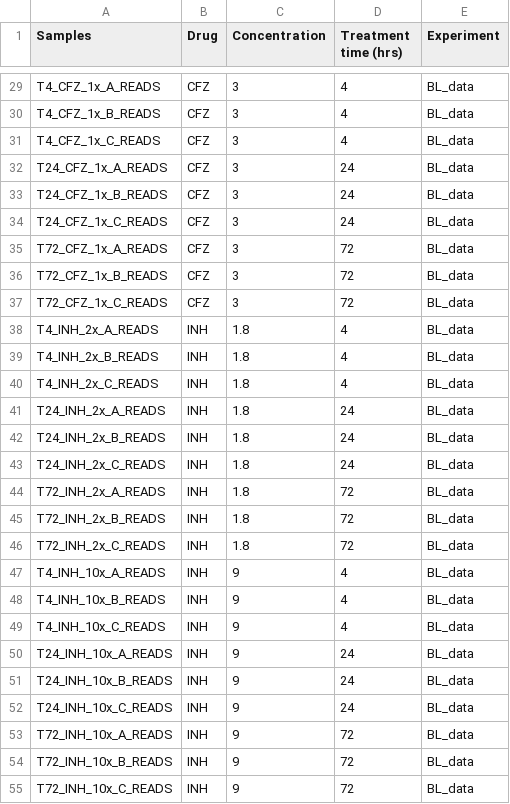
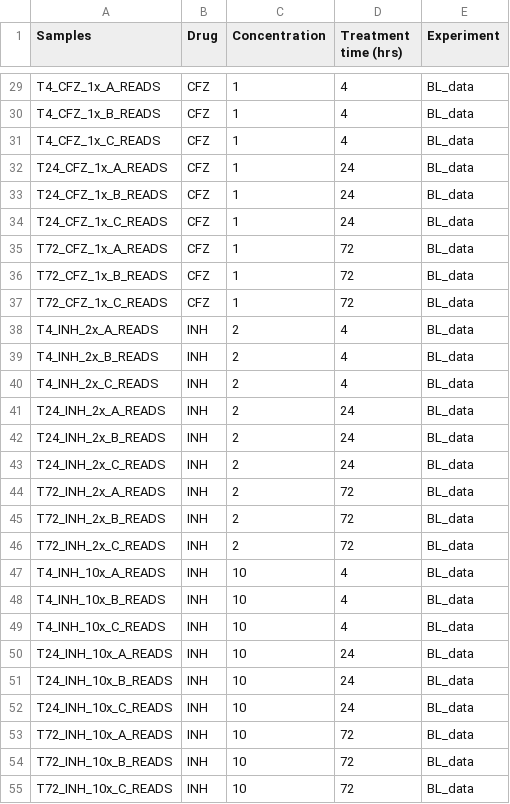
Before and after one commit to baliga-lab/DRonA_MLSynergy, a CSV file: Version_1.1/Single_drug_treatments/Single_drug_treatments_metadata.csv, drawn as a sheet; only a part is shown, gaps mark what is left out; the diff covers the shown part only; the diff names each change by its address in the sheet, - before the commit and + after, or states it on an @@ line.

```diff
--- a/Version_1.1/Single_drug_treatments/Single_drug_treatments_metadata.csv
+++ b/Version_1.1/Single_drug_treatments/Single_drug_treatments_metadata.csv
-C29:C37 (Concentration): 3
+C29:C37 (Concentration): 1
-C38:C46 (Concentration): 1.8
+C38:C46 (Concentration): 2
-C47:C55 (Concentration): 9
+C47:C55 (Concentration): 10
```
Also changed, not shown: 90 edited cells elsewhere in this file, Version_1.1/Single_drug_treatments/Single_drug_treatments_metadata_scored.csv, 2 other files.
